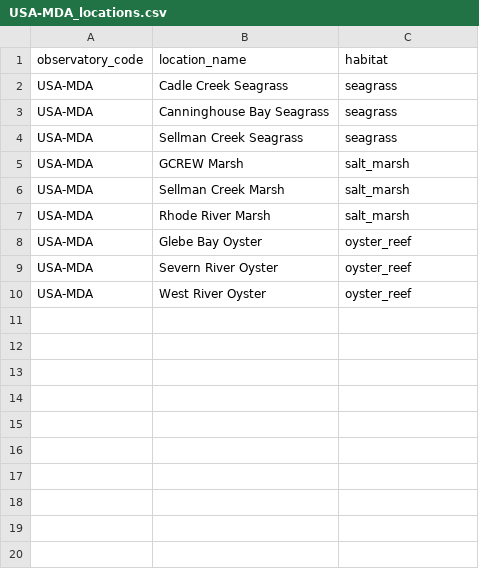
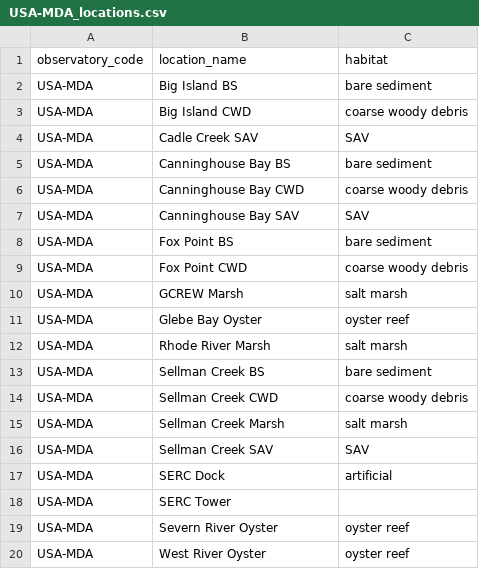
Before and after one commit to MarineGEO/marinegeo.data, a CSV file: inst/knowledge_hub/sampling_locations/USA-MDA_locations.csv, drawn as a sheet.

Commit message:
update sampling locations

```diff
--- a/inst/knowledge_hub/sampling_locations/USA-MDA_locations.csv
+++ b/inst/knowledge_hub/sampling_locations/USA-MDA_locations.csv
@@ -1,10 +1,20 @@
 observatory_code,location_name,habitat
-USA-MDA,Cadle Creek Seagrass,seagrass
-USA-MDA,Canninghouse Bay Seagrass,seagrass
-USA-MDA,Sellman Creek Seagrass,seagrass
-USA-MDA,GCREW Marsh,salt_marsh
-USA-MDA,Sellman Creek Marsh,salt_marsh
-USA-MDA,Rhode River Marsh,salt_marsh
-USA-MDA,Glebe Bay Oyster,oyster_reef
-USA-MDA,Severn River Oyster,oyster_reef
-USA-MDA,West River Oyster,oyster_reef
+USA-MDA,Big Island BS,bare sediment
+USA-MDA,Big Island CWD,coarse woody debris
+USA-MDA,Cadle Creek SAV,SAV
+USA-MDA,Canninghouse Bay BS,bare sediment
+USA-MDA,Canninghouse Bay CWD,coarse woody debris
+USA-MDA,Canninghouse Bay SAV,SAV
+USA-MDA,Fox Point BS,bare sediment
+USA-MDA,Fox Point CWD,coarse woody debris
+USA-MDA,GCREW Marsh,salt marsh
+USA-MDA,Glebe Bay Oyster,oyster reef
+USA-MDA,Rhode River Marsh,salt marsh
+USA-MDA,Sellman Creek BS,bare sediment
+USA-MDA,Sellman Creek CWD,coarse woody debris
+USA-MDA,Sellman Creek Marsh,salt marsh
+USA-MDA,Sellman Creek SAV,SAV
+USA-MDA,SERC Dock,artificial
+USA-MDA,SERC Tower,
+USA-MDA,Severn River Oyster,oyster reef
+USA-MDA,West River Oyster,oyster reef
```
Also changed, not shown: inst/knowledge_hub/sampling_locations/PAN-BDT_locations.csv, inst/knowledge_hub/sampling_locations/USA-ALD_locations.csv, 13 other files.
